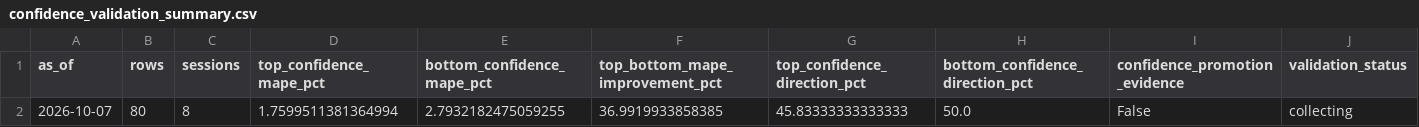
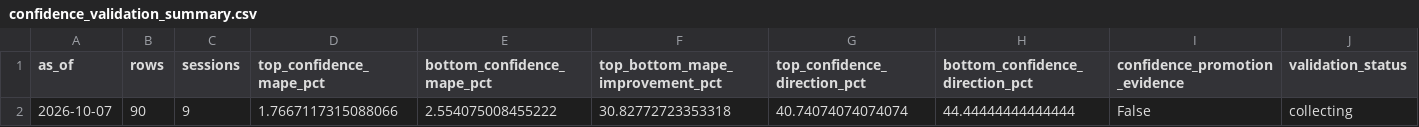
Before and after one commit to vishwasgarg5/stock-picker, a CSV file: data/confidence_validation_summary.csv, drawn as a sheet.

```diff
--- a/data/confidence_validation_summary.csv
+++ b/data/confidence_validation_summary.csv
@@ -1,2 +1,2 @@
 as_of,rows,sessions,top_confidence_mape_pct,bottom_confidence_mape_pct,top_bottom_mape_improvement_pct,top_confidence_direction_pct,bottom_confidence_direction_pct,confidence_promotion_evidence,validation_status
-2026-10-07,80,8,1.7599511381364994,2.7932182475059255,36.9919933858385,45.83333333333333,50.0,False,collecting
+2026-10-07,90,9,1.7667117315088066,2.554075008455222,30.82772723353318,40.74074074074074,44.44444444444444,False,collecting
```
Also changed, not shown: data/confidence_validation.csv, data/evaluations.csv, 3 other files.
